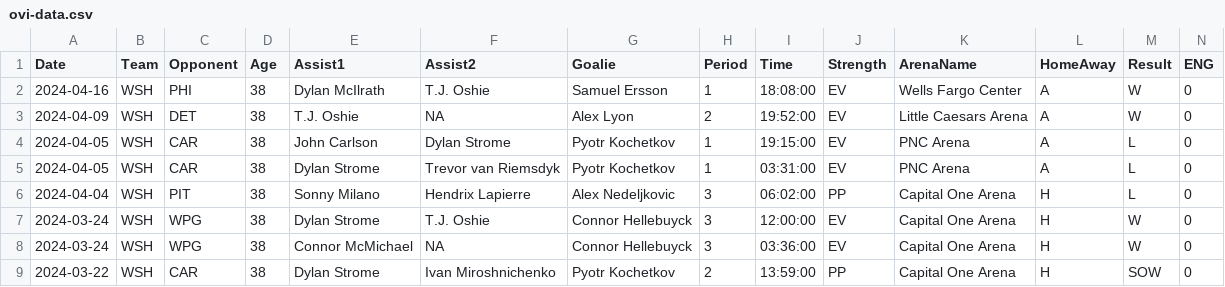
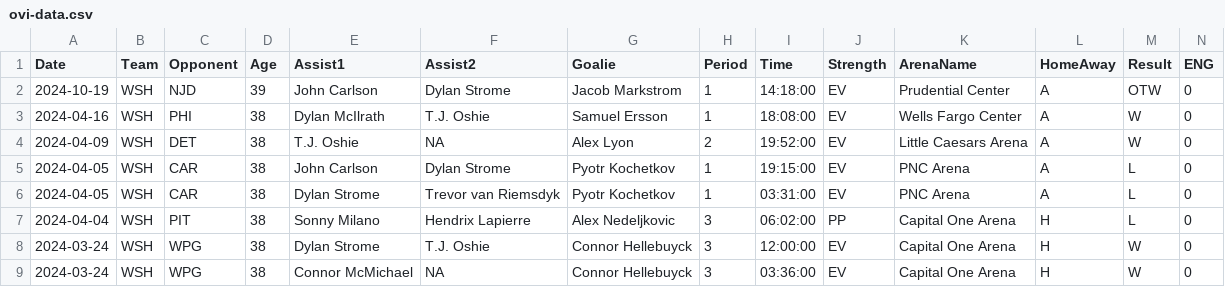
Before and after one commit to jeffreyz374/Ovi-Gretzky-Comparison-Project, a CSV file: Data/ovi-data.csv, drawn as a sheet; only a part is shown; the shorter side is filled out with more unchanged rows; rows hold the shown columns only; the diff names each change by its address in the sheet, - before the commit and + after, or states it on an @@ line.

```diff
--- a/Data/ovi-data.csv
+++ b/Data/ovi-data.csv
+row 2: 2024-10-19 | WSH | NJD | 39 | John Carlson | Dylan Strome | Jacob Markstrom | 1 | 14:18:00 | EV | Prudential Center | A | OTW | 0
```
Also changed, not shown: Data/ovi-potential-games.csv, 2 other files.
